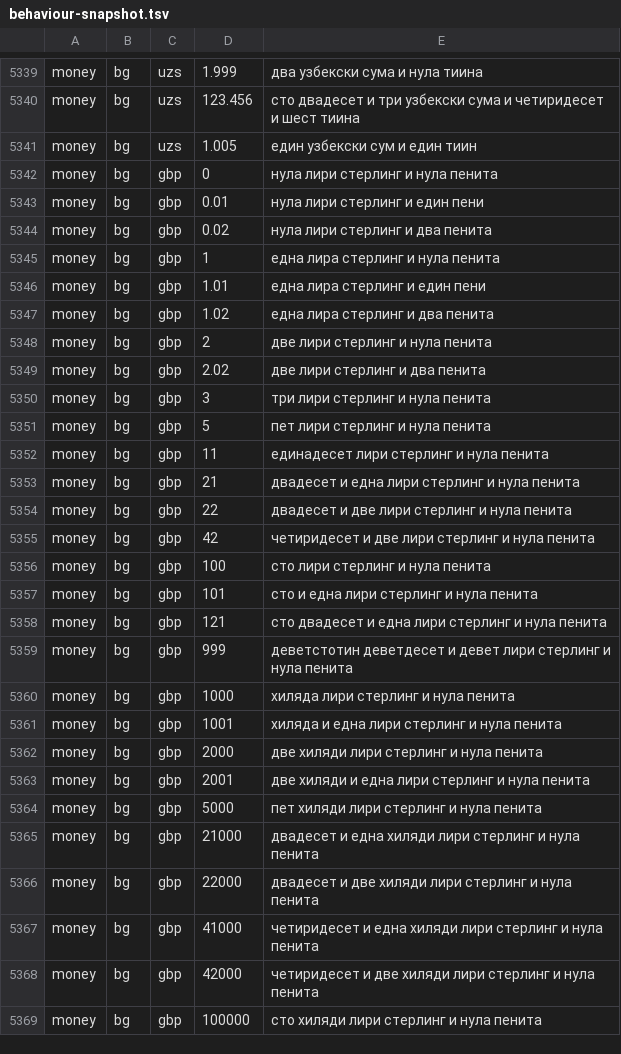
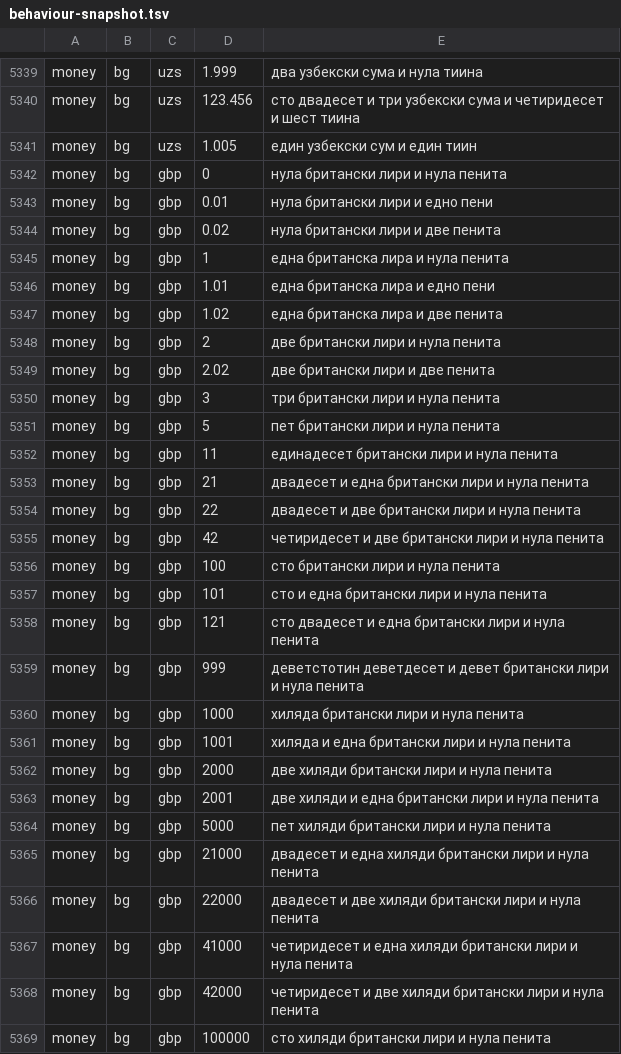
Before and after one commit to emrahyumuk/NUT-number-to-text, a TSV file: src/Nut.Tests/behaviour-snapshot.tsv, drawn as a sheet; only a part is shown, gaps mark what is left out; the diff covers the shown part only.

```diff
--- a/src/Nut.Tests/behaviour-snapshot.tsv
+++ b/src/Nut.Tests/behaviour-snapshot.tsv
@@ -5341,29 +5341,29 @@ money	bg	uzs	123.456	сто двадесет и три узбекски сума
 money	bg	uzs	1.005	един узбекски сум и един тиин
-money	bg	gbp	0	нула лири стерлинг и нула пенита
-money	bg	gbp	0.01	нула лири стерлинг и един пени
-money	bg	gbp	0.02	нула лири стерлинг и два пенита
-money	bg	gbp	1	една лира стерлинг и нула пенита
-money	bg	gbp	1.01	една лира стерлинг и един пени
-money	bg	gbp	1.02	една лира стерлинг и два пенита
-money	bg	gbp	2	две лири стерлинг и нула пенита
-money	bg	gbp	2.02	две лири стерлинг и два пенита
-money	bg	gbp	3	три лири стерлинг и нула пенита
-money	bg	gbp	5	пет лири стерлинг и нула пенита
-money	bg	gbp	11	единадесет лири стерлинг и нула пенита
-money	bg	gbp	21	двадесет и една лири стерлинг и нула пенита
-money	bg	gbp	22	двадесет и две лири стерлинг и нула пенита
-money	bg	gbp	42	четиридесет и две лири стерлинг и нула пенита
-money	bg	gbp	100	сто лири стерлинг и нула пенита
-money	bg	gbp	101	сто и една лири стерлинг и нула пенита
-money	bg	gbp	121	сто двадесет и една лири стерлинг и нула пенита
-money	bg	gbp	999	деветстотин деветдесет и девет лири стерлинг и нула пенита
-money	bg	gbp	1000	хиляда лири стерлинг и нула пенита
-money	bg	gbp	1001	хиляда и една лири стерлинг и нула пенита
-money	bg	gbp	2000	две хиляди лири стерлинг и нула пенита
-money	bg	gbp	2001	две хиляди и една лири стерлинг и нула пенита
-money	bg	gbp	5000	пет хиляди лири стерлинг и нула пенита
-money	bg	gbp	21000	двадесет и една хиляди лири стерлинг и нула пенита
-money	bg	gbp	22000	двадесет и две хиляди лири стерлинг и нула пенита
-money	bg	gbp	41000	четиридесет и една хиляди лири стерлинг и нула пенита
-money	bg	gbp	42000	четиридесет и две хиляди лири стерлинг и нула пенита
-money	bg	gbp	100000	сто хиляди лири стерлинг и нула пенита
+money	bg	gbp	0	нула британски лири и нула пенита
+money	bg	gbp	0.01	нула британски лири и едно пени
+money	bg	gbp	0.02	нула британски лири и две пенита
+money	bg	gbp	1	една британска лира и нула пенита
+money	bg	gbp	1.01	една британска лира и едно пени
+money	bg	gbp	1.02	една британска лира и две пенита
+money	bg	gbp	2	две британски лири и нула пенита
+money	bg	gbp	2.02	две британски лири и две пенита
+money	bg	gbp	3	три британски лири и нула пенита
+money	bg	gbp	5	пет британски лири и нула пенита
+money	bg	gbp	11	единадесет британски лири и нула пенита
+money	bg	gbp	21	двадесет и една британски лири и нула пенита
+money	bg	gbp	22	двадесет и две британски лири и нула пенита
+money	bg	gbp	42	четиридесет и две британски лири и нула пенита
+money	bg	gbp	100	сто британски лири и нула пенита
+money	bg	gbp	101	сто и една британски лири и нула пенита
+money	bg	gbp	121	сто двадесет и една британски лири и нула пенита
+money	bg	gbp	999	деветстотин деветдесет и девет британски лири и нула пенита
+money	bg	gbp	1000	хиляда британски лири и нула пенита
+money	bg	gbp	1001	хиляда и една британски лири и нула пенита
+money	bg	gbp	2000	две хиляди британски лири и нула пенита
+money	bg	gbp	2001	две хиляди и една британски лири и нула пенита
+money	bg	gbp	5000	пет хиляди британски лири и нула пенита
+money	bg	gbp	21000	двадесет и една хиляди британски лири и нула пенита
+money	bg	gbp	22000	двадесет и две хиляди британски лири и нула пенита
+money	bg	gbp	41000	четиридесет и една хиляди британски лири и нула пенита
+money	bg	gbp	42000	четиридесет и две хиляди британски лири и нула пенита
+money	bg	gbp	100000	сто хиляди британски лири и нула пенита
```
Also changed, not shown: 61 edited cells elsewhere in this file, 7 other files.
